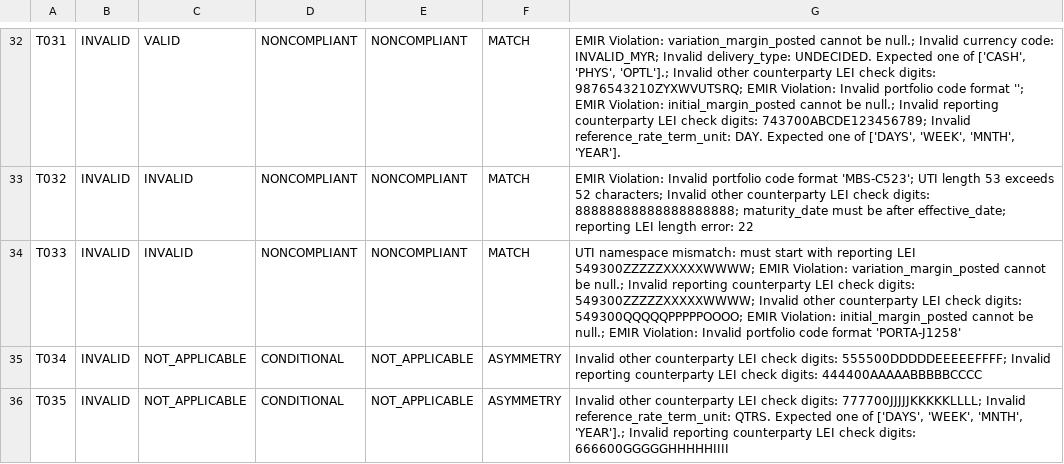
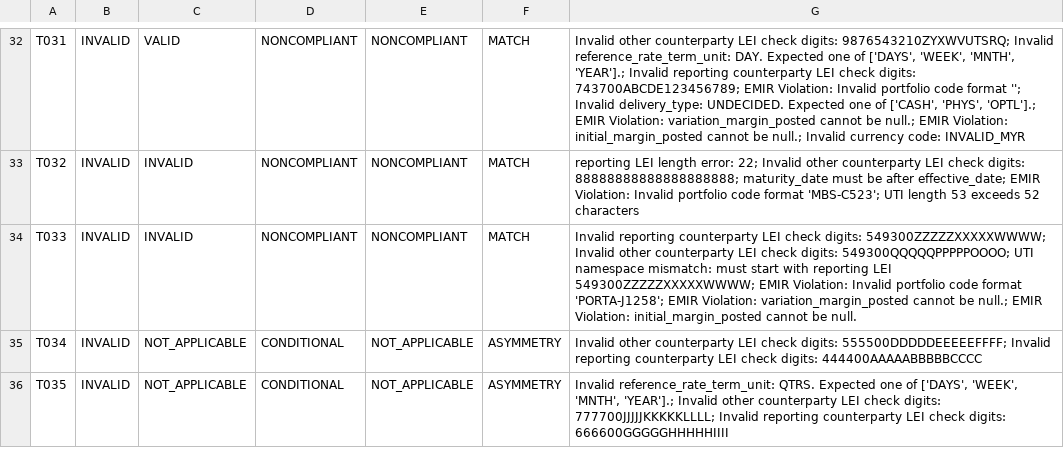
Before and after one commit to krispyjam/MH6822hw2, a CSV file: final_compliance_summary_report.csv, drawn as a sheet; only a part is shown, gaps mark what is left out; the diff covers the shown part only; the diff names each change by its address in the sheet, - before the commit and + after, or states it on an @@ line.

```diff
--- a/final_compliance_summary_report.csv
+++ b/final_compliance_summary_report.csv
-G32: EMIR Violation: variation_margin_posted cannot be null.; Invalid currency code: INVALID_MYR; Invalid delivery_type: UNDECIDED. Expected one of ['CASH', 'PHYS', 'OPTL'].; Invalid other counterparty LEI check digits: 9876543210ZYXWVUTSRQ; EMIR Violation: Invalid portfolio code format ''; EMIR Violation: initial_margin_posted cannot be null.; Invalid reporting counterparty LEI check digits: 743700ABCDE123456789; Invalid reference_rate_term_unit: DAY. Expected one of ['DAYS', 'WEEK', 'MNTH', 'YEAR'].
+G32: Invalid other counterparty LEI check digits: 9876543210ZYXWVUTSRQ; Invalid reference_rate_term_unit: DAY. Expected one of ['DAYS', 'WEEK', 'MNTH', 'YEAR'].; Invalid reporting counterparty LEI check digits: 743700ABCDE123456789; EMIR Violation: Invalid portfolio code format ''; Invalid delivery_type: UNDECIDED. Expected one of ['CASH', 'PHYS', 'OPTL'].; EMIR Violation: variation_margin_posted cannot be null.; EMIR Violation: initial_margin_posted cannot be null.; Invalid currency code: INVALID_MYR
-G33: EMIR Violation: Invalid portfolio code format 'MBS-C523'; UTI length 53 exceeds 52 characters; Invalid other counterparty LEI check digits: 88888888888888888888; maturity_date must be after effective_date; reporting LEI length error: 22
+G33: reporting LEI length error: 22; Invalid other counterparty LEI check digits: 88888888888888888888; maturity_date must be after effective_date; EMIR Violation: Invalid portfolio code format 'MBS-C523'; UTI length 53 exceeds 52 characters
-G34: UTI namespace mismatch: must start with reporting LEI 549300ZZZZZXXXXXWWWW; EMIR Violation: variation_margin_posted cannot be null.; Invalid reporting counterparty LEI check digits: 549300ZZZZZXXXXXWWWW; Invalid other counterparty LEI check digits: 549300QQQQQPPPPPOOOO; EMIR Violation: initial_margin_posted cannot be null.; EMIR Violation: Invalid portfolio code format 'PORTA-J1258'
+G34: Invalid reporting counterparty LEI check digits: 549300ZZZZZXXXXXWWWW; Invalid other counterparty LEI check digits: 549300QQQQQPPPPPOOOO; UTI namespace mismatch: must start with reporting LEI 549300ZZZZZXXXXXWWWW; EMIR Violation: Invalid portfolio code format 'PORTA-J1258'; EMIR Violation: variation_margin_posted cannot be null.; EMIR Violation: initial_margin_posted cannot be null.
-G36: Invalid other counterparty LEI check digits: 777700JJJJJKKKKKLLLL; Invalid reference_rate_term_unit: QTRS. Expected one of ['DAYS', 'WEEK', 'MNTH', 'YEAR'].; Invalid reporting…
+G36: Invalid reference_rate_term_unit: QTRS. Expected one of ['DAYS', 'WEEK', 'MNTH', 'YEAR'].; Invalid other counterparty LEI check digits: 777700JJJJJKKKKKLLLL; Invalid reporting…
```
Also changed, not shown: 18 edited cells elsewhere in this file, 6 other files.
